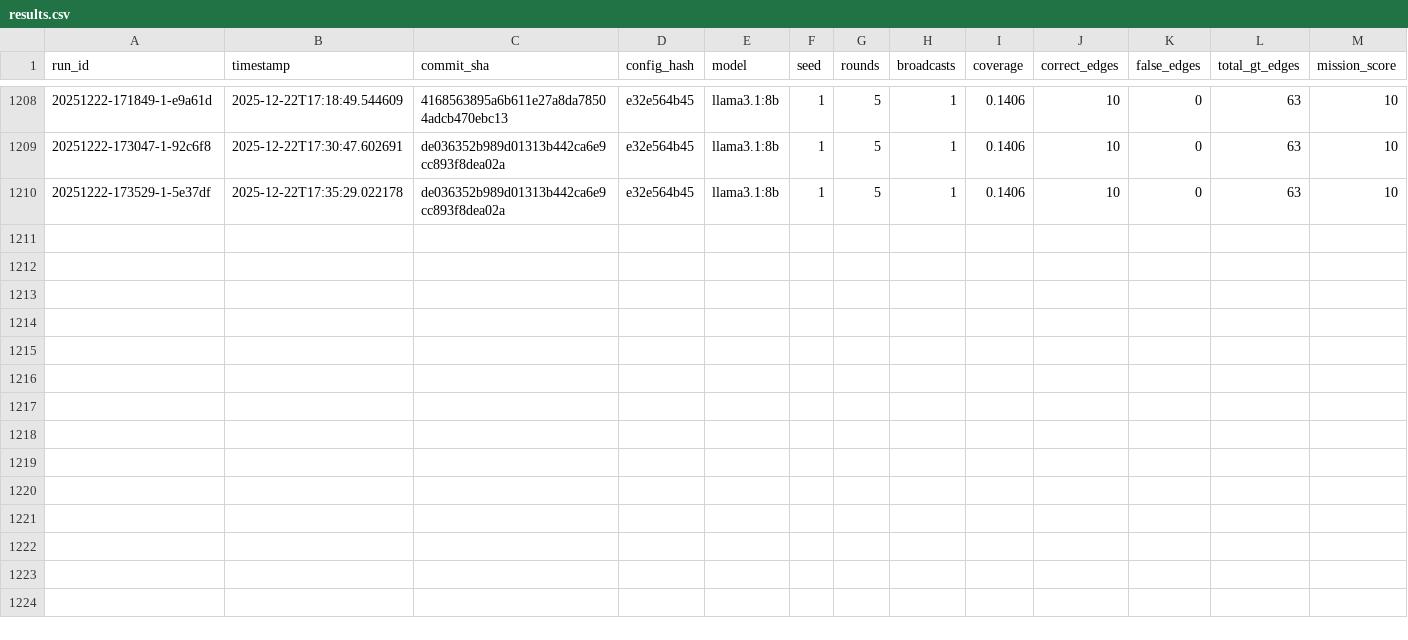
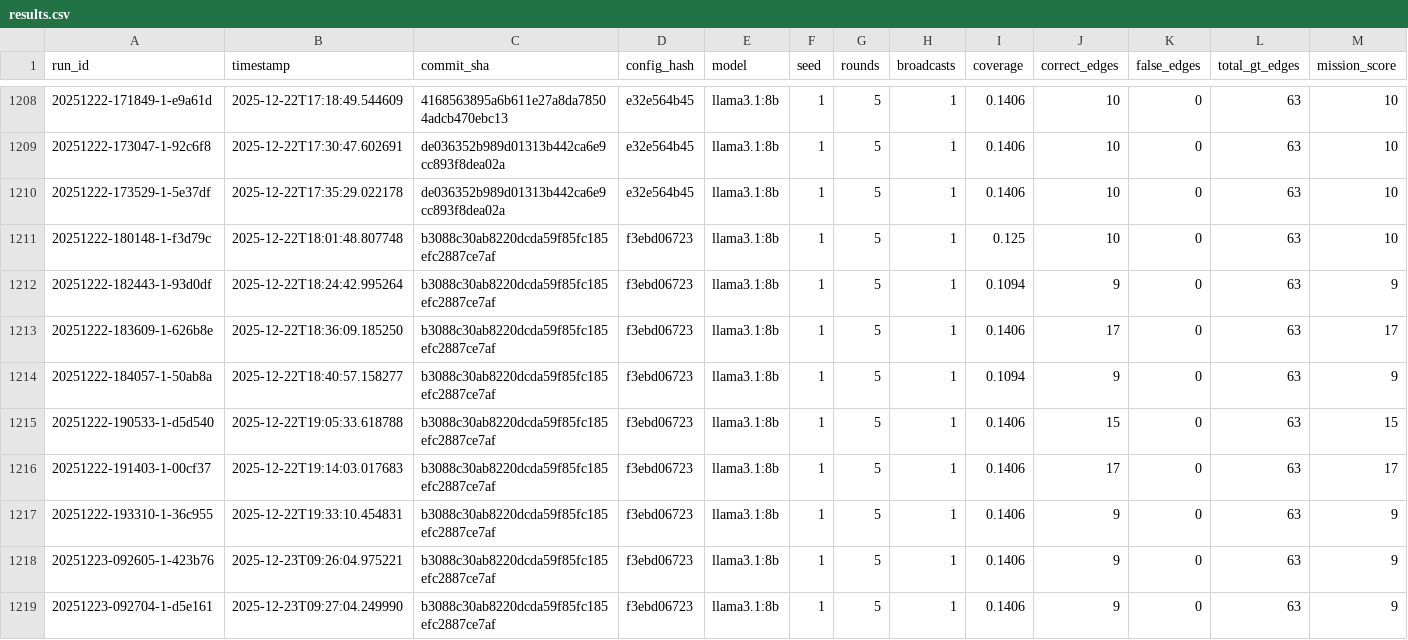
Before and after one commit to Deskwood/Drone-SA-Comms, a CSV file: corasat/archive/results.csv (was corasat/results.csv), drawn as a sheet; only a part is shown, gaps mark what is left out; rows hold the shown columns only; the diff names each change by its address in the sheet, - before the commit and + after, or states it on an @@ line.

```diff
--- a/corasat/results.csv
+++ b/corasat/archive/results.csv
+row 1211: 20251222-180148-1-f3d79c | 2025-12-22T18:01:48.807748 | b3088c30ab8220dcda59f85fc185efc2887ce7af | f3ebd06723 | llama3.1:8b | 1 | 5 | 1 | 0.125 | 10 | 0 | 63 | 10
+row 1212: 20251222-182443-1-93d0df | 2025-12-22T18:24:42.995264 | b3088c30ab8220dcda59f85fc185efc2887ce7af | f3ebd06723 | llama3.1:8b | 1 | 5 | 1 | 0.1094 | 9 | 0 | 63 | 9
+row 1213: 20251222-183609-1-626b8e | 2025-12-22T18:36:09.185250 | b3088c30ab8220dcda59f85fc185efc2887ce7af | f3ebd06723 | llama3.1:8b | 1 | 5 | 1 | 0.1406 | 17 | 0 | 63 | 17
+row 1214: 20251222-184057-1-50ab8a | 2025-12-22T18:40:57.158277 | b3088c30ab8220dcda59f85fc185efc2887ce7af | f3ebd06723 | llama3.1:8b | 1 | 5 | 1 | 0.1094 | 9 | 0 | 63 | 9
+row 1215: 20251222-190533-1-d5d540 | 2025-12-22T19:05:33.618788 | b3088c30ab8220dcda59f85fc185efc2887ce7af | f3ebd06723 | llama3.1:8b | 1 | 5 | 1 | 0.1406 | 15 | 0 | 63 | 15
+row 1216: 20251222-191403-1-00cf37 | 2025-12-22T19:14:03.017683 | b3088c30ab8220dcda59f85fc185efc2887ce7af | f3ebd06723 | llama3.1:8b | 1 | 5 | 1 | 0.1406 | 17 | 0 | 63 | 17
+row 1217: 20251222-193310-1-36c955 | 2025-12-22T19:33:10.454831 | b3088c30ab8220dcda59f85fc185efc2887ce7af | f3ebd06723 | llama3.1:8b | 1 | 5 | 1 | 0.1406 | 9 | 0 | 63 | 9
+row 1218: 20251223-092605-1-423b76 | 2025-12-23T09:26:04.975221 | b3088c30ab8220dcda59f85fc185efc2887ce7af | f3ebd06723 | llama3.1:8b | 1 | 5 | 1 | 0.1406 | 9 | 0 | 63 | 9
+row 1219: 20251223-092704-1-d5e161 | 2025-12-23T09:27:04.249990 | b3088c30ab8220dcda59f85fc185efc2887ce7af | f3ebd06723 | llama3.1:8b | 1 | 5 | 1 | 0.1406 | 9 | 0 | 63 | 9
```
Also changed, not shown: 6 other files.
